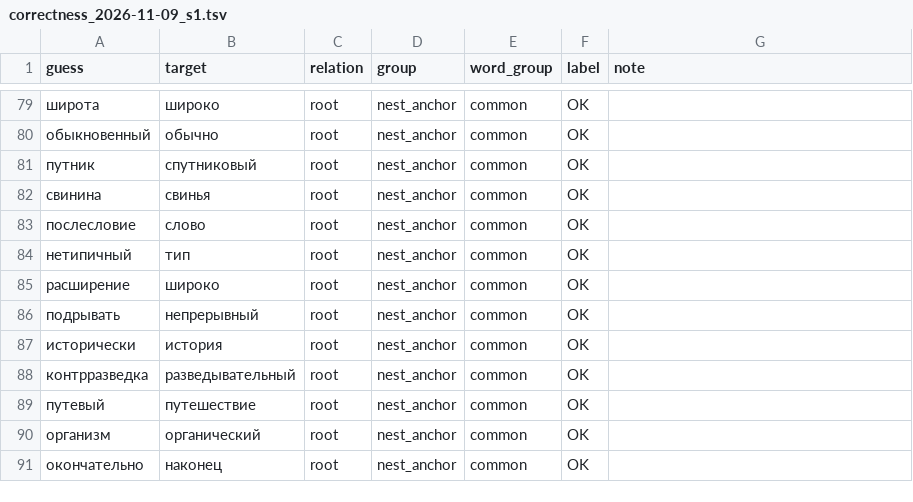
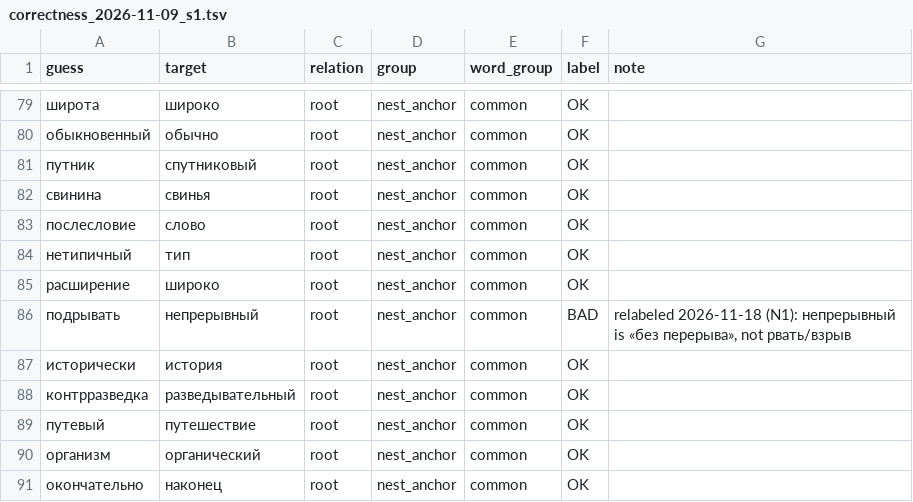
Before and after one commit to andrewgark/interoves_django, a TSV file: games/puzzles/censorly/lexical/data/metrics/correctness_2026-11-09_s1.tsv, drawn as a sheet; only a part is shown, gaps mark what is left out.

```diff
--- a/games/puzzles/censorly/lexical/data/metrics/correctness_2026-11-09_s1.tsv
+++ b/games/puzzles/censorly/lexical/data/metrics/correctness_2026-11-09_s1.tsv
@@ -85,3 +85,3 @@ guess	target	relation	group	word_group	label	note
 расширение	широко	root	nest_anchor	common	OK	
-подрывать	непрерывный	root	nest_anchor	common	OK	
+подрывать	непрерывный	root	nest_anchor	common	BAD	relabeled 2026-11-18 (N1): непрерывный is «без перерыва», not рвать/взрыв
 исторически	история	root	nest_anchor	common	OK	
```
Also changed, not shown: games/puzzles/censorly/lexical/data/reviewed_derived_roots.tsv, 3 other files.
